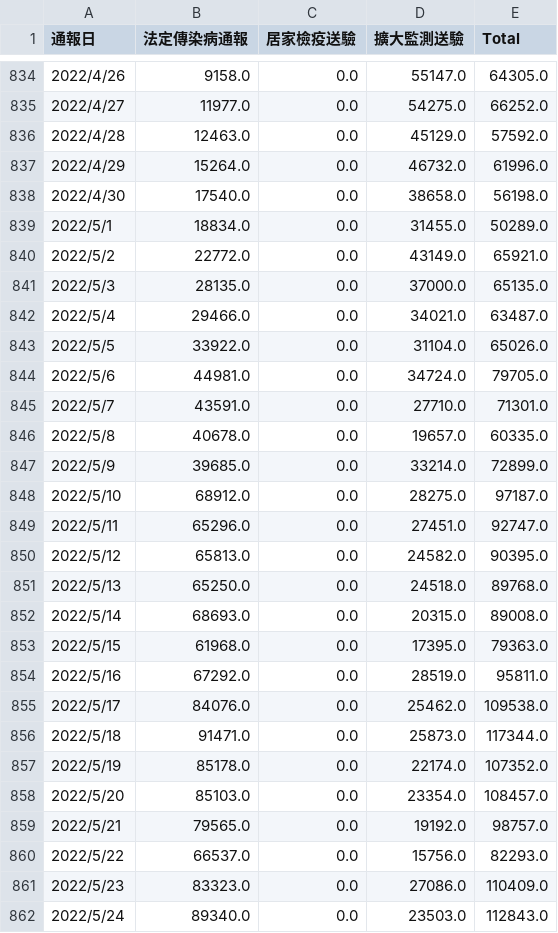
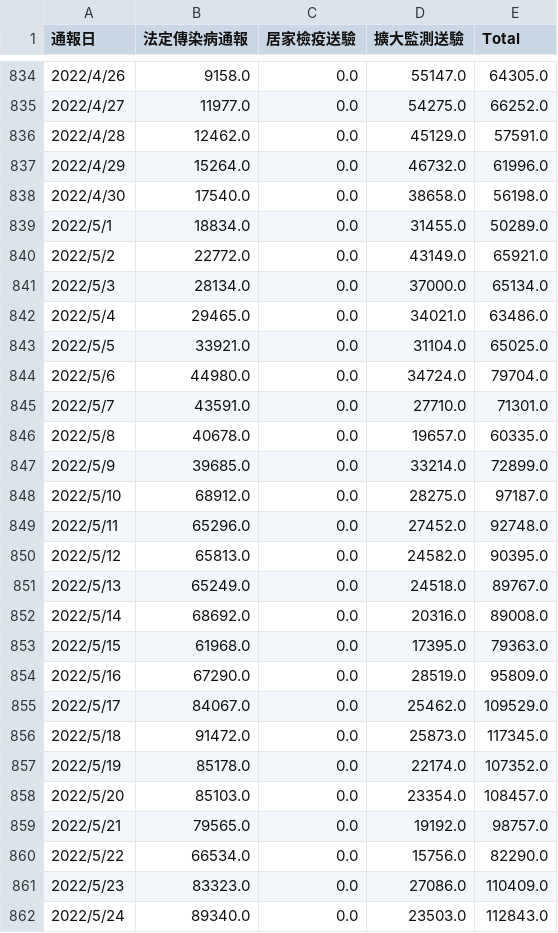
Before and after one commit to peter279k/cdc-data-mirror, a CSV file: covid19_tw_specimen.csv, drawn as a sheet; only a part is shown, gaps mark what is left out; the diff covers the shown part only.

```diff
--- a/covid19_tw_specimen.csv
+++ b/covid19_tw_specimen.csv
@@ -835,3 +835,3 @@
 2022/4/27,11977.0,0.0,54275.0,66252.0
-2022/4/28,12463.0,0.0,45129.0,57592.0
+2022/4/28,12462.0,0.0,45129.0,57591.0
 2022/4/29,15264.0,0.0,46732.0,61996.0
@@ -840,6 +840,6 @@
 2022/5/2,22772.0,0.0,43149.0,65921.0
-2022/5/3,28135.0,0.0,37000.0,65135.0
-2022/5/4,29466.0,0.0,34021.0,63487.0
-2022/5/5,33922.0,0.0,31104.0,65026.0
-2022/5/6,44981.0,0.0,34724.0,79705.0
+2022/5/3,28134.0,0.0,37000.0,65134.0
+2022/5/4,29465.0,0.0,34021.0,63486.0
+2022/5/5,33921.0,0.0,31104.0,65025.0
+2022/5/6,44980.0,0.0,34724.0,79704.0
 2022/5/7,43591.0,0.0,27710.0,71301.0
@@ -848,10 +848,10 @@
 2022/5/10,68912.0,0.0,28275.0,97187.0
-2022/5/11,65296.0,0.0,27451.0,92747.0
+2022/5/11,65296.0,0.0,27452.0,92748.0
 2022/5/12,65813.0,0.0,24582.0,90395.0
-2022/5/13,65250.0,0.0,24518.0,89768.0
-2022/5/14,68693.0,0.0,20315.0,89008.0
+2022/5/13,65249.0,0.0,24518.0,89767.0
+2022/5/14,68692.0,0.0,20316.0,89008.0
 2022/5/15,61968.0,0.0,17395.0,79363.0
-2022/5/16,67292.0,0.0,28519.0,95811.0
-2022/5/17,84076.0,0.0,25462.0,109538.0
-2022/5/18,91471.0,0.0,25873.0,117344.0
+2022/5/16,67290.0,0.0,28519.0,95809.0
+2022/5/17,84067.0,0.0,25462.0,109529.0
+2022/5/18,91472.0,0.0,25873.0,117345.0
 2022/5/19,85178.0,0.0,22174.0,107352.0
@@ -859,3 +859,3 @@
 2022/5/21,79565.0,0.0,19192.0,98757.0
-2022/5/22,66537.0,0.0,15756.0,82293.0
+2022/5/22,66534.0,0.0,15756.0,82290.0
 2022/5/23,83323.0,0.0,27086.0,110409.0
```
Also changed, not shown: 65 edited cells elsewhere in this file, 3 other files.
